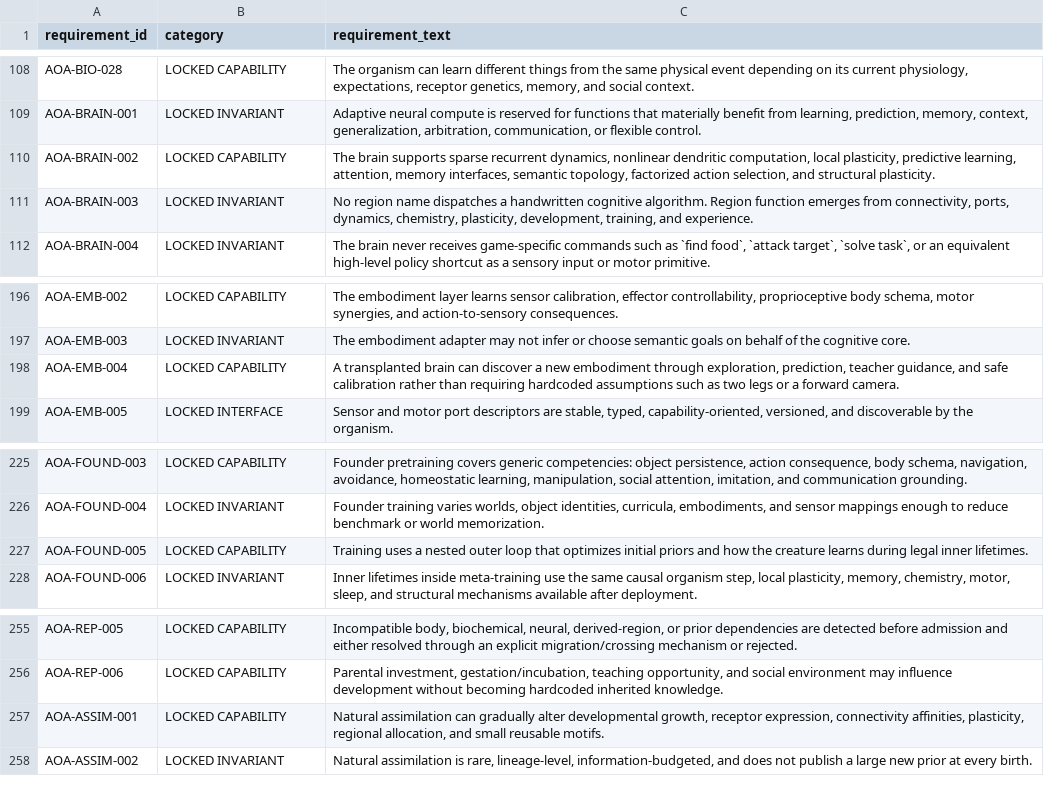
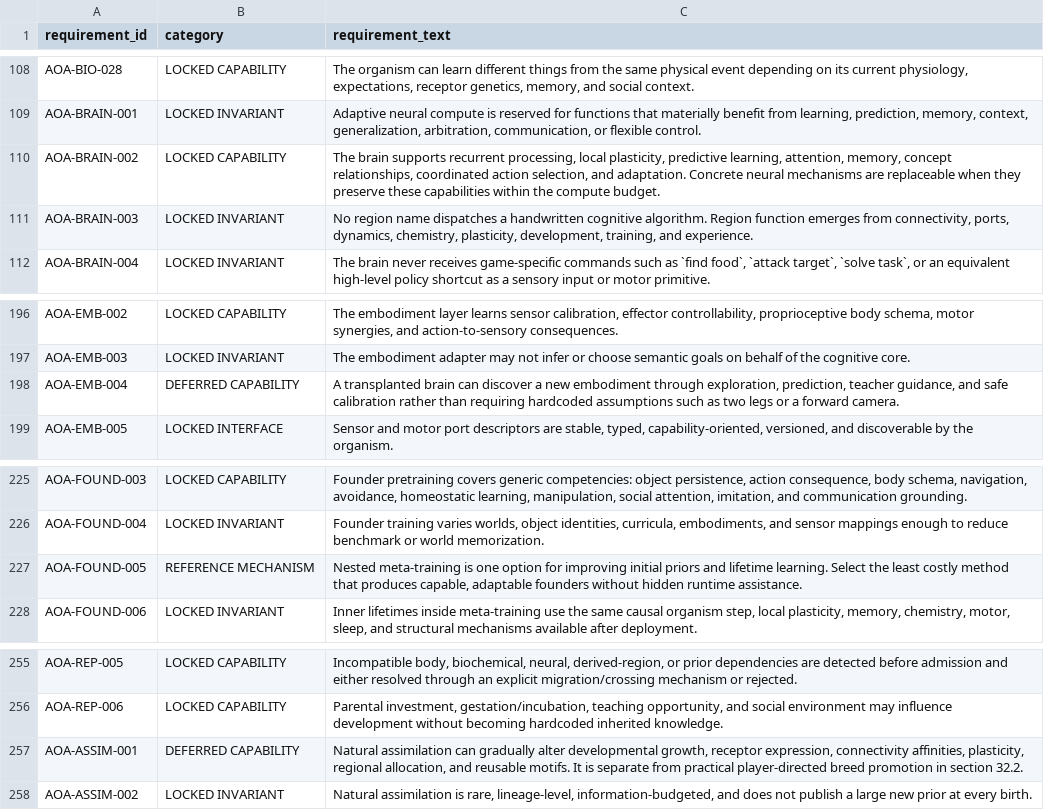
Before and after one commit to BobertNeek/A-Life, a CSV file: docs/architecture/requirement_registry.csv, drawn as a sheet; only a part is shown, gaps mark what is left out; the diff covers the shown part only.

Commit message:
Prioritize playable outcomes over prescribed architecture methods

```diff
--- a/docs/architecture/requirement_registry.csv
+++ b/docs/architecture/requirement_registry.csv
@@ -109,3 +109,3 @@ AOA-BIO-028,LOCKED CAPABILITY,"The organism can learn different things from the
 AOA-BRAIN-001,LOCKED INVARIANT,"Adaptive neural compute is reserved for functions that materially benefit from learning, prediction, memory, context, generalization, arbitration, communication, or flexible control."
-AOA-BRAIN-002,LOCKED CAPABILITY,"The brain supports sparse recurrent dynamics, nonlinear dendritic computation, local plasticity, predictive learning, attention, memory interfaces, semantic topology, factorized action selection, and structural plasticity."
+AOA-BRAIN-002,LOCKED CAPABILITY,"The brain supports recurrent processing, local plasticity, predictive learning, attention, memory, concept relationships, coordinated action selection, and adaptation. Concrete neural mechanisms are replaceable when they preserve these capabilities within the compute budget."
 AOA-BRAIN-003,LOCKED INVARIANT,"No region name dispatches a handwritten cognitive algorithm. Region function emerges from connectivity, ports, dynamics, chemistry, plasticity, development, training, and experience."
@@ -197,3 +197,3 @@ AOA-EMB-002,LOCKED CAPABILITY,"The embodiment layer learns sensor calibration, e
 AOA-EMB-003,LOCKED INVARIANT,The embodiment adapter may not infer or choose semantic goals on behalf of the cognitive core.
-AOA-EMB-004,LOCKED CAPABILITY,"A transplanted brain can discover a new embodiment through exploration, prediction, teacher guidance, and safe calibration rather than requiring hardcoded assumptions such as two legs or a forward camera."
+AOA-EMB-004,DEFERRED CAPABILITY,"A transplanted brain can discover a new embodiment through exploration, prediction, teacher guidance, and safe calibration rather than requiring hardcoded assumptions such as two legs or a forward camera."
 AOA-EMB-005,LOCKED INTERFACE,"Sensor and motor port descriptors are stable, typed, capability-oriented, versioned, and discoverable by the organism."
@@ -226,3 +226,3 @@ AOA-FOUND-003,LOCKED CAPABILITY,"Founder pretraining covers generic competencies
 AOA-FOUND-004,LOCKED INVARIANT,"Founder training varies worlds, object identities, curricula, embodiments, and sensor mappings enough to reduce benchmark or world memorization."
-AOA-FOUND-005,LOCKED CAPABILITY,Training uses a nested outer loop that optimizes initial priors and how the creature learns during legal inner lifetimes.
+AOA-FOUND-005,REFERENCE MECHANISM,"Nested meta-training is one option for improving initial priors and lifetime learning. Select the least costly method that produces capable, adaptable founders without hidden runtime assistance."
 AOA-FOUND-006,LOCKED INVARIANT,"Inner lifetimes inside meta-training use the same causal organism step, local plasticity, memory, chemistry, motor, sleep, and structural mechanisms available after deployment."
@@ -256,3 +256,3 @@ AOA-REP-005,LOCKED CAPABILITY,"Incompatible body, biochemical, neural, derived-r
 AOA-REP-006,LOCKED CAPABILITY,"Parental investment, gestation/incubation, teaching opportunity, and social environment may influence development without becoming hardcoded inherited knowledge."
-AOA-ASSIM-001,LOCKED CAPABILITY,"Natural assimilation can gradually alter developmental growth, receptor expression, connectivity affinities, plasticity, regional allocation, and small reusable motifs."
+AOA-ASSIM-001,DEFERRED CAPABILITY,"Natural assimilation can gradually alter developmental growth, receptor expression, connectivity affinities, plasticity, regional allocation, and reusable motifs. It is separate from practical player-directed breed promotion in section 32.2."
 AOA-ASSIM-002,LOCKED INVARIANT,"Natural assimilation is rare, lineage-level, information-budgeted, and does not publish a large new prior at every birth."
```
Also changed, not shown: 19 edited cells elsewhere in this file, 1 other file.
